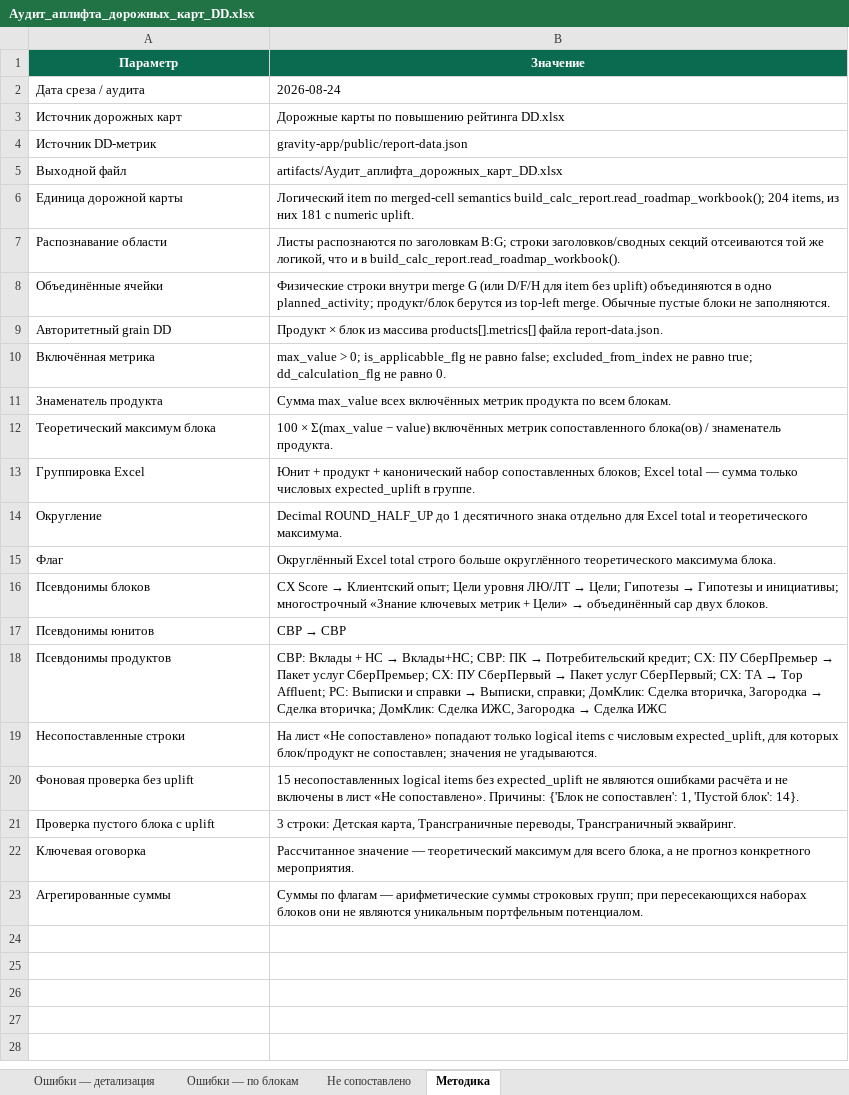
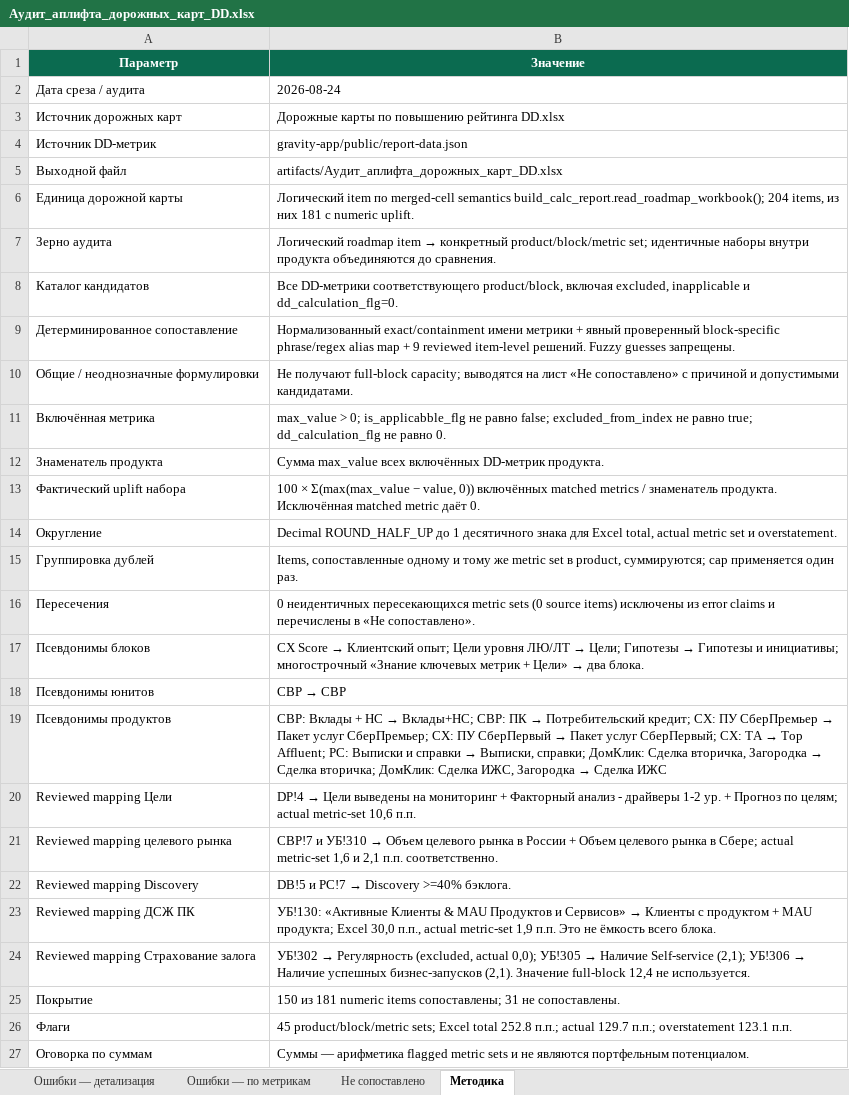
Before and after one commit to schischko-r/DD, an Excel workbook: artifacts/Аудит_аплифта_дорожных_карт_DD.xlsx, sheet Методика, drawn as a sheet; values as stored, in another font and other column widths than the file's, no borders; table styles not drawn; removed rows and columns are numbered as before the commit, all else as after; the diff names each change by its address in the sheet, - before the commit and + after, or states it on an @@ line.

Commit message:
fix: correct roadmap uplift audit

```diff
--- a/artifacts/Аудит_аплифта_дорожных_карт_DD.xlsx (sheet Методика)
+++ b/artifacts/Аудит_аплифта_дорожных_карт_DD.xlsx (sheet Методика)
-sheet tab: Ошибки — по блокам
+sheet tab: Ошибки — по метрикам
-row 7: Распознавание области | Листы распознаются по заголовкам B:G; строки заголовков/сводных секций отсеиваются той же логикой, что и в build_calc_report.read_roadmap_workbook().
-row 8: Объединённые ячейки | Физические строки внутри merge G (или D/F/H для item без uplift) объединяются в одно planned_activity; продукт/блок берутся из top-left merge. Обычные пустые блоки не заполняются.
-row 9: Авторитетный grain DD | Продукт × блок из массива products[].metrics[] файла report-data.json.
+row 7: Зерно аудита | Логический roadmap item → конкретный product/block/metric set; идентичные наборы внутри продукта объединяются до сравнения.
+row 8: Каталог кандидатов | Все DD-метрики соответствующего product/block, включая excluded, inapplicable и dd_calculation_flg=0.
+row 9: Детерминированное сопоставление | Нормализованный exact/containment имени метрики + явный проверенный block-specific phrase/regex alias map + 9 reviewed item-level решений. Fuzzy guesses запрещены.
+row 10: Общие / неоднозначные формулировки | Не получают full-block capacity; выводятся на лист «Не сопоставлено» с причиной и допустимыми кандидатами.
-B12 (Значение): …всех включённых метрик продукта по всем блокам.
+B12 (Значение): …всех включённых DD-метрик продукта.
-row 12: Теоретический максимум блока | 100 × Σ(max_value − value) включённых метрик сопоставленного блока(ов) / знаменатель продукта.
-row 13: Группировка Excel | Юнит + продукт + канонический набор сопоставленных блоков; Excel total — сумма только числовых expected_uplift в группе.
+row 13: Фактический uplift набора | 100 × Σ(max(max_value − value, 0)) включённых matched metrics / знаменатель продукта. Исключённая matched metric даёт 0.
-B14 (Значение): …десятичного знака отдельно для Excel total и теоретического максимума.
+B14 (Значение): …десятичного знака для Excel total, actual metric set и overstatement.
-row 15: Флаг | Округлённый Excel total строго больше округлённого теоретического максимума блока.
+row 15: Группировка дублей | Items, сопоставленные одному и тому же metric set в product, суммируются; cap применяется один раз.
+row 16: Пересечения | 0 неидентичных пересекающихся metric sets (0 source items) исключены из error claims и перечислены в «Не сопоставлено».
@@ B17 (Значение): …Цели» → объединённый cap двух блоков. → …Цели» → два блока. @@
-row 19: Несопоставленные строки | На лист «Не сопоставлено» попадают только logical items с числовым expected_uplift, для которых блок/продукт не сопоставлен; значения не угадываются.
-row 20: Фоновая проверка без uplift | 15 несопоставленных logical items без expected_uplift не являются ошибками расчёта и не включены в лист «Не сопоставлено». Причины: {'Блок не сопоставлен': 1, 'Пустой блок': 14}.
-row 21: Проверка пустого блока с uplift | 3 строки: Детская карта, Трансграничные переводы, Трансграничный эквайринг.
-row 22: Ключевая оговорка | Рассчитанное значение — теоретический максимум для всего блока, а не прогноз конкретного мероприятия.
-row 23: Агрегированные суммы | Суммы по флагам — арифметические суммы строковых групп; при пересекающихся наборах блоков они не являются уникальным портфельным потенциалом.
+row 20: Reviewed mapping Цели | DP!4 → Цели выведены на мониторинг + Факторный анализ - драйверы 1-2 ур. + Прогноз по целям; actual metric-set 10,6 п.п.
+row 21: Reviewed mapping целевого рынка | СВР!7 и УБ!310 → Объем целевого рынка в России + Объем целевого рынка в Сбере; actual metric-set 1,6 и 2,1 п.п. соответственно.
+row 22: Reviewed mapping Discovery | DB!5 и PC!7 → Discovery >=40% бэклога.
+row 23: Reviewed mapping ДСЖ ПК | УБ!130: «Активные Клиенты & MAU Продуктов и Сервисов» → Клиенты с продуктом + MAU продукта; Excel 30,0 п.п., actual metric-set 1,9 п.п. Это не ёмкость всего блока.
+row 24: Reviewed mapping Страхование залога | УБ!302 → Регулярность (excluded, actual 0,0); УБ!305 → Наличие Self-service (2,1); УБ!306 → Наличие успешных бизнес-запусков (2,1). Значение full-block 12,4 не используется.
+row 25: Покрытие | 150 из 181 numeric items сопоставлены; 31 не сопоставлены.
+row 26: Флаги | 45 product/block/metric sets; Excel total 252.8 п.п.; actual 129.7 п.п.; overstatement 123.1 п.п.
+row 27: Оговорка по суммам | Суммы — арифметика flagged metric sets и не являются портфельным потенциалом.
```
Also changed, not shown: sheet Ошибки — детализация, sheet Ошибки — по метрикам, sheet Не сопоставлено, 1 other file.
